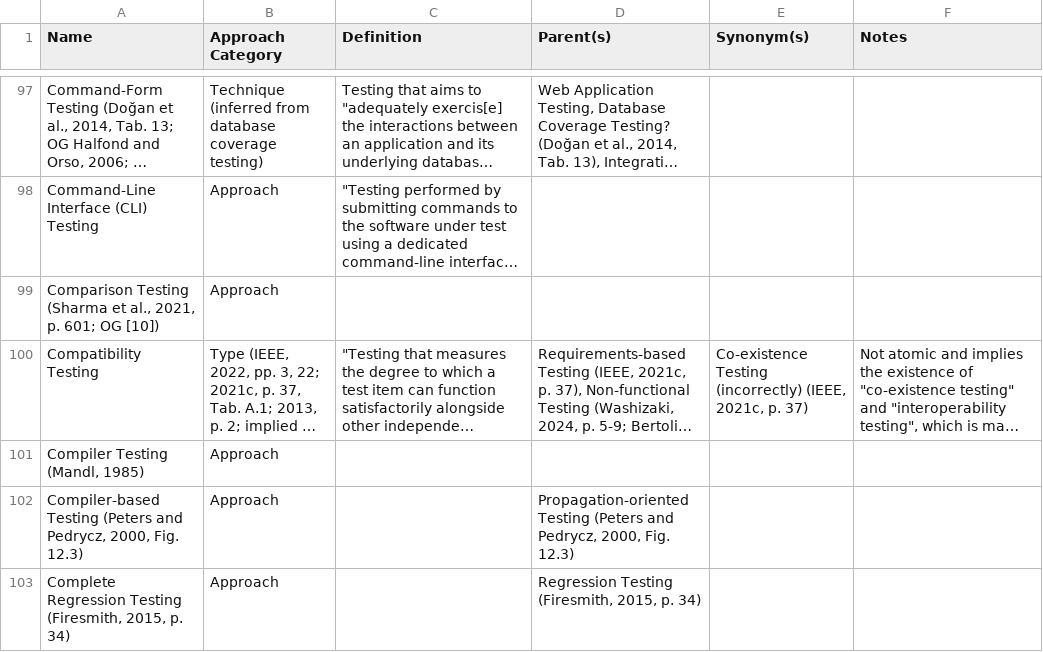
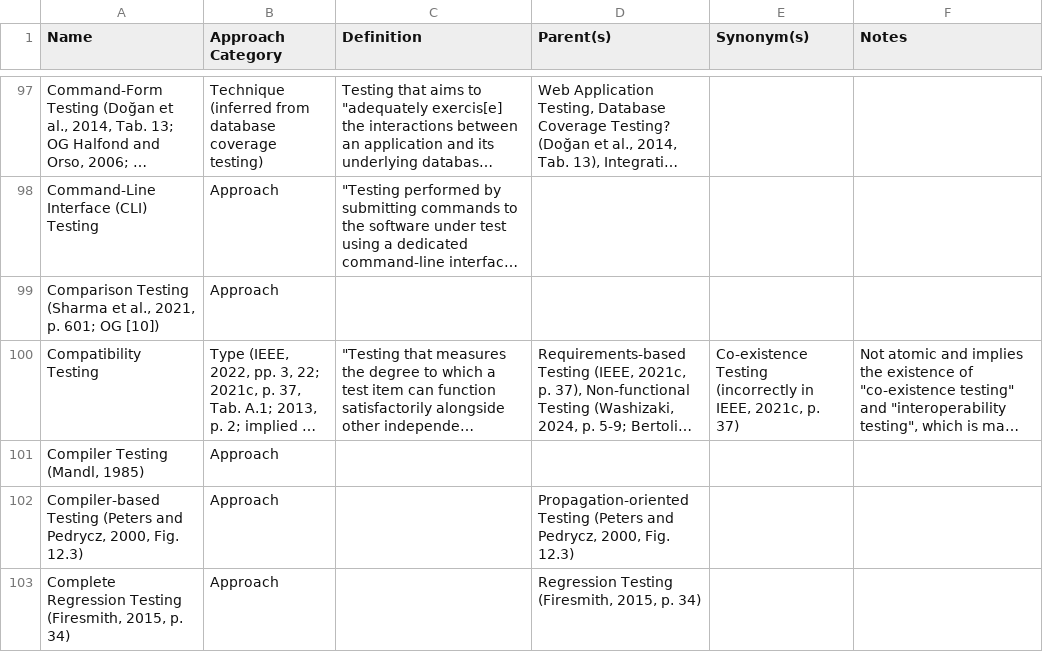
Before and after one commit to samm82/TestingTesting, a CSV file: ApproachGlossary.csv, drawn as a sheet; only a part is shown, gaps mark what is left out; long unchanged cells end in …; the diff names each change by its address in the sheet, - before the commit and + after, or states it on an @@ line.

Commit message:
POC change of format to an implicit keyword for Table C.2

```diff
--- a/ApproachGlossary.csv
+++ b/ApproachGlossary.csv
-E100 (Synonym(s)): Co-existence Testing (incorrectly) (IEEE, 2021c, p.…
+E100 (Synonym(s)): Co-existence Testing (incorrectly in IEEE, 2021c, p.…
```
Also changed, not shown: 2 other files.
